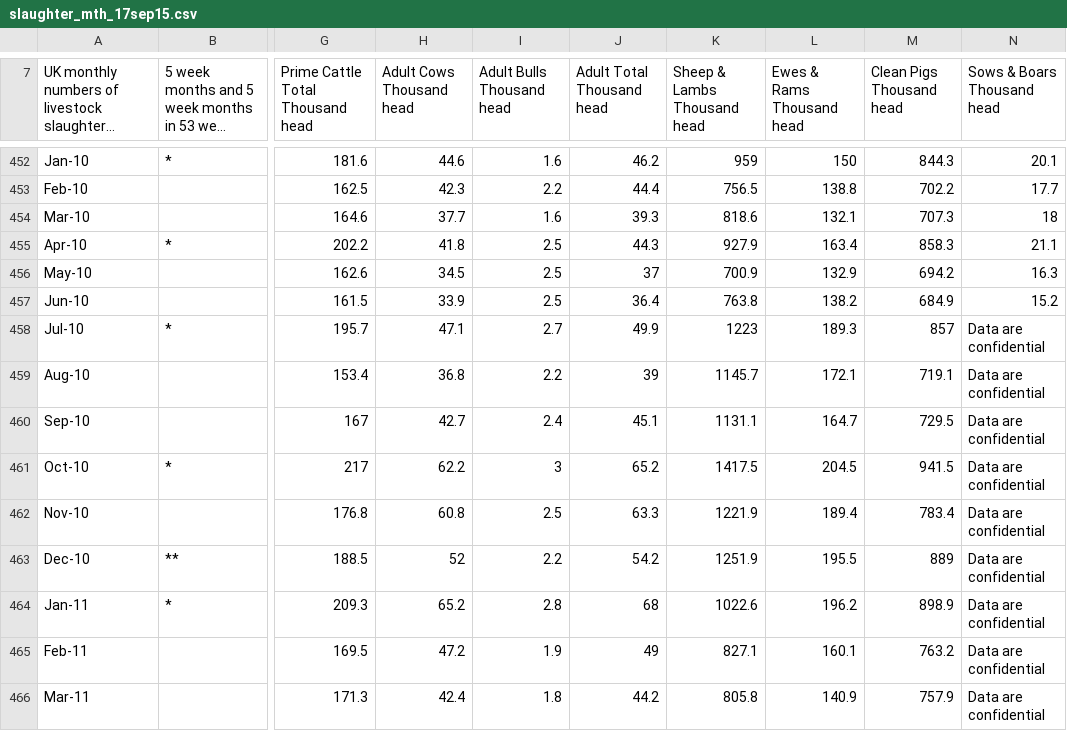
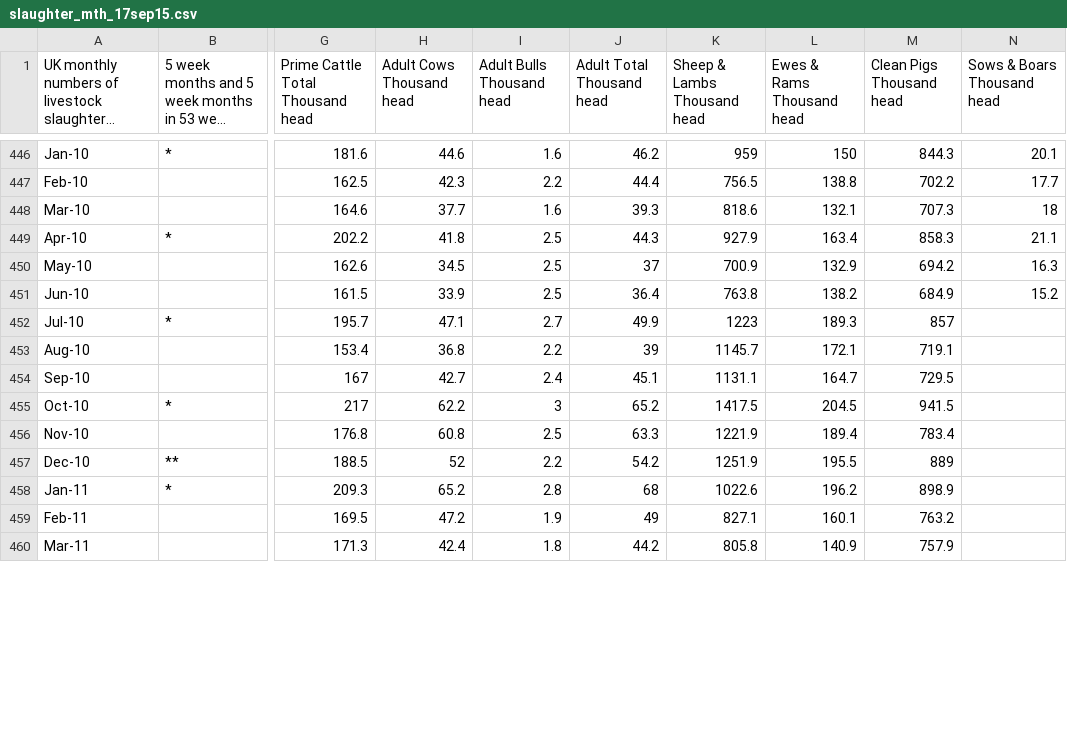
Before and after one commit to ajholyoake/mcmc_intro, a CSV file: data/slaughter_mth_17sep15.csv, drawn as a sheet; only a part is shown, gaps mark what is left out; long unchanged cells end in …; addresses are those after the commit; the diff covers the shown part only; the diff names each change by its address in the sheet, - before the commit and + after, or states it on an @@ line.

Commit message:
data tidy

```diff
--- a/data/slaughter_mth_17sep15.csv
+++ b/data/slaughter_mth_17sep15.csv
-N452:N460 (Sows & Boars Thousand head): Data are confidential
+N452:N460 (Sows & Boars Thousand head): (empty)
```
Also changed, not shown: 1 added row, 7 removed rows and 9 edited cells elsewhere in this file, data/slaug_cont_mth_17sep15_home.csv, data/slaughter_wk_17sep15.csv, 3 other files.
